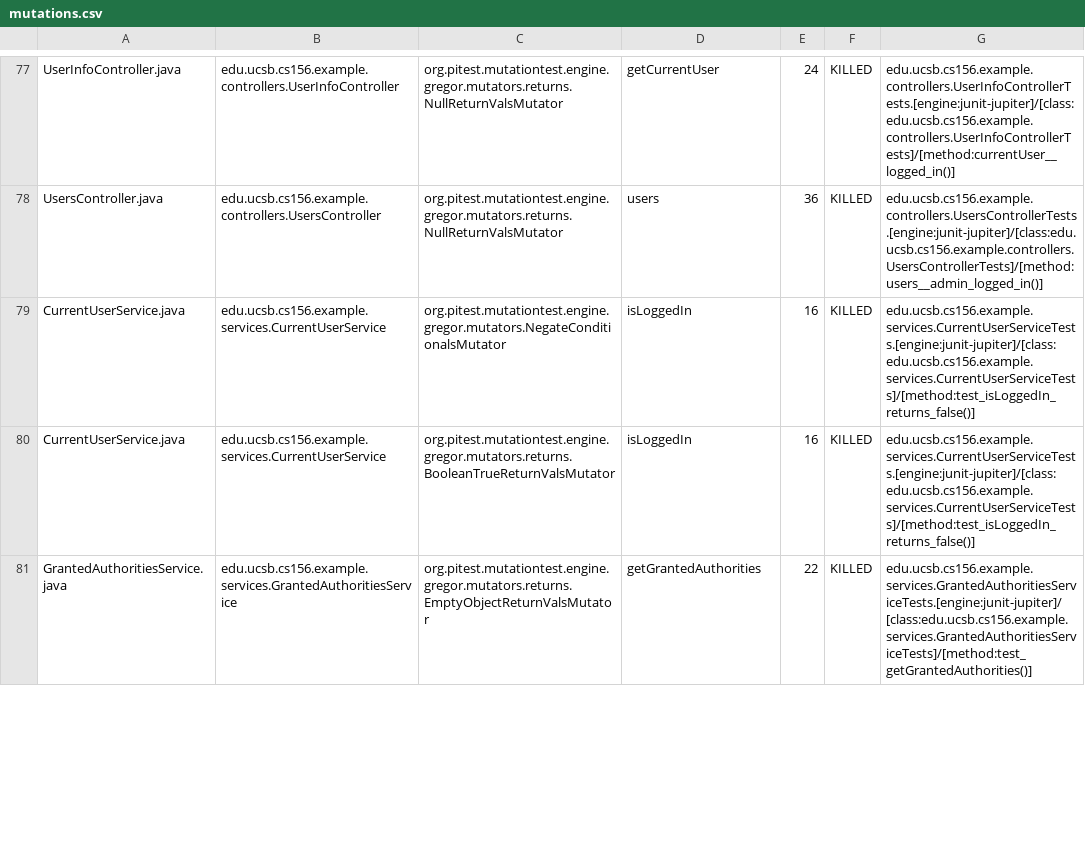
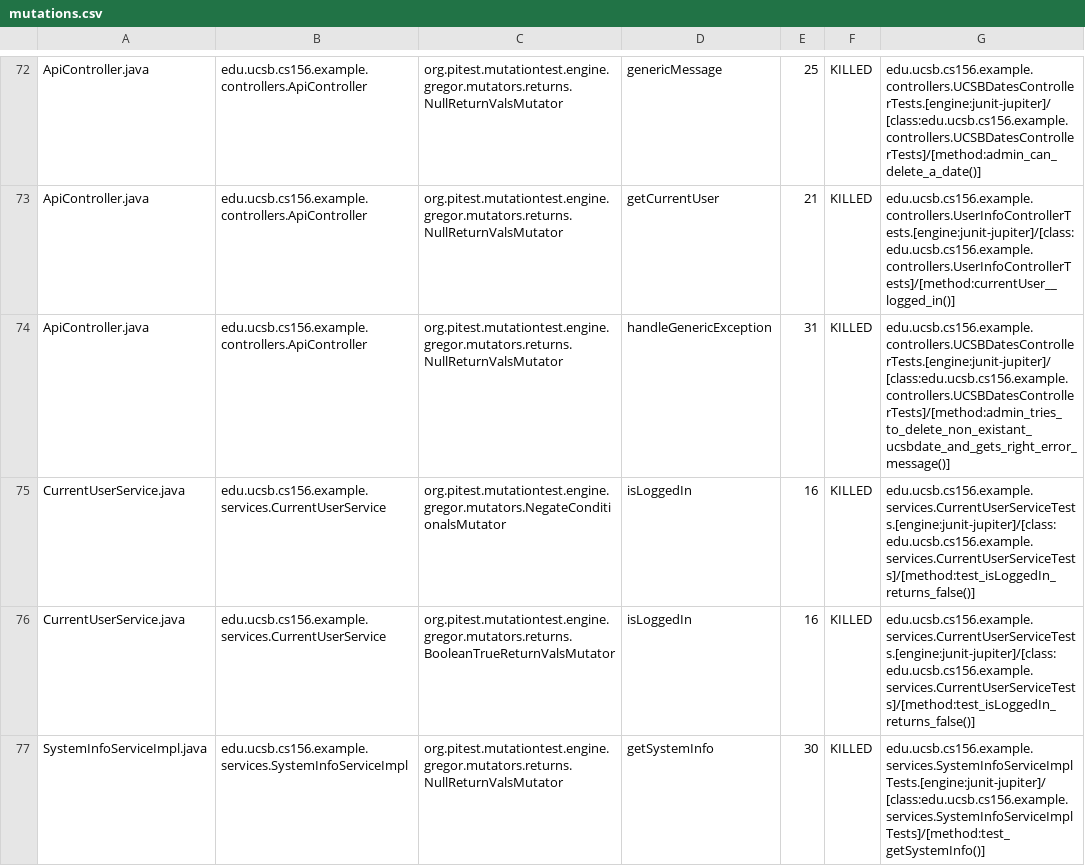
Before and after one commit to ucsb-cs156-w24/team03-w24-4pm-3, a CSV file: prs/93/pitest/mutations.csv, drawn as a sheet; only a part is shown, gaps mark what is left out; the shorter side is filled out with more unchanged rows; addresses are those after the commit; the diff covers the shown part only; the diff names each change by its address in the sheet, - before the commit and + after, or states it on an @@ line.

Commit message:
Deploying to gh-pages from @ ucsb-cs156-w24/team03-w24-4pm-3@8925bade40e185416490a846aa75b7db402cc5a8 🚀

```diff
--- a/prs/93/pitest/mutations.csv
+++ b/prs/93/pitest/mutations.csv
-A72: UserInfoController.java
+A72: ApiController.java
-B72: edu.ucsb.cs156.example.controllers.UserInfoController
+B72: edu.ucsb.cs156.example.controllers.ApiController
-D72: getCurrentUser
+D72: genericMessage
-E72: 24
+E72: 25
-G72: edu.ucsb.cs156.example.controllers.UserInfoControllerTests.[engine:junit-jupiter]/[class:edu.ucsb.cs156.example.controllers.UserInfoControllerTests]/[method:currentUser__logged_in()]
+G72: edu.ucsb.cs156.example.controllers.UCSBDatesControllerTests.[engine:junit-jupiter]/[class:edu.ucsb.cs156.example.controllers.UCSBDatesControllerTests]/[method:admin_can_delete_a_date()]
@@ row 2 moved to row 73: ApiController.java @@
-A74: UsersController.java
+A74: ApiController.java
-B74: edu.ucsb.cs156.example.controllers.UsersController
+B74: edu.ucsb.cs156.example.controllers.ApiController
-D74: users
+D74: handleGenericException
-E74: 36
+E74: 31
-G74: edu.ucsb.cs156.example.controllers.UsersControllerTests.[engine:junit-jupiter]/[class:edu.ucsb.cs156.example.controllers.UsersControllerTests]/[method:users__admin_logged_in()]
+G74: edu.ucsb.cs156.example.controllers.UCSBDatesControllerTests.[engine:junit-jupiter]/[class:edu.ucsb.cs156.example.controllers.UCSBDatesControllerTests]/[method:admin_tries_to_delete_non_existant_ucsbdate_and_gets_right_error_message()]
@@ row 82 moved to row 77: SystemInfoServiceImpl.java @@
```
Also changed, not shown: 2 added rows, 2 removed rows and 51 moved rows elsewhere in this file, 13 other files.
